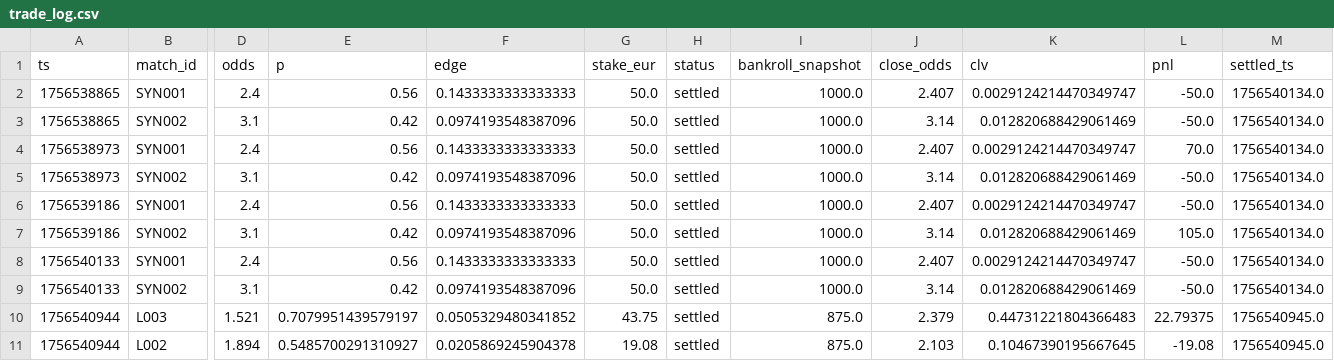
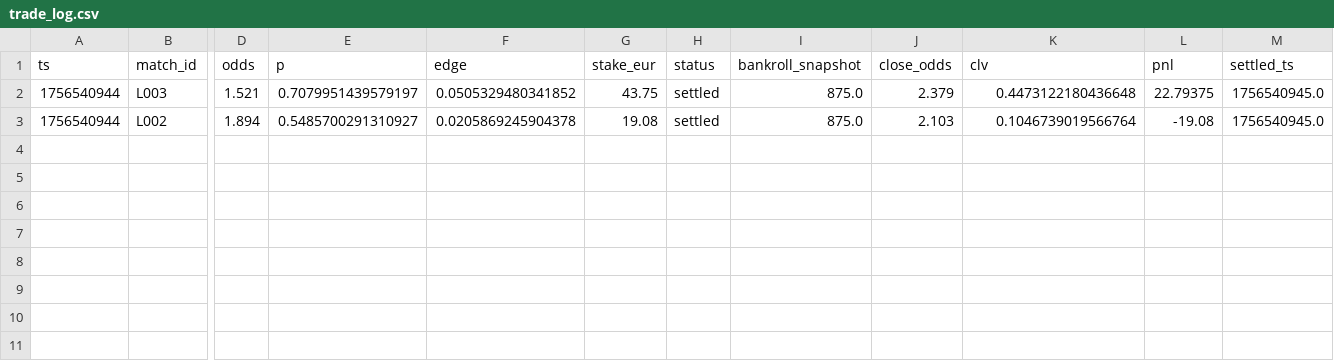
Before and after one commit to Argo007/tennis-betting-bot, a CSV file: state/trade_log.csv, drawn as a sheet; only a part is shown, gaps mark what is left out; removed rows and columns are numbered as before the commit, all else as after; rows hold the shown columns only; the diff names each change by its address in the sheet, - before the commit and + after, or states it on an @@ line.

Commit message:
engine: update state+results+docs

```diff
--- a/state/trade_log.csv
+++ b/state/trade_log.csv
-row 2: 1756538865 | SYN001 | 2.4 | 0.56 | 0.1433333333333333 | 50.0 | settled | 1000.0 | 2.407 | 0.0029124214470349747 | -50.0 | 1756540134.0
-row 3: 1756538865 | SYN002 | 3.1 | 0.42 | 0.0974193548387096 | 50.0 | settled | 1000.0 | 3.14 | 0.012820688429061469 | -50.0 | 1756540134.0
-row 4: 1756538973 | SYN001 | 2.4 | 0.56 | 0.1433333333333333 | 50.0 | settled | 1000.0 | 2.407 | 0.0029124214470349747 | 70.0 | 1756540134.0
-row 5: 1756538973 | SYN002 | 3.1 | 0.42 | 0.0974193548387096 | 50.0 | settled | 1000.0 | 3.14 | 0.012820688429061469 | -50.0 | 1756540134.0
-row 6: 1756539186 | SYN001 | 2.4 | 0.56 | 0.1433333333333333 | 50.0 | settled | 1000.0 | 2.407 | 0.0029124214470349747 | -50.0 | 1756540134.0
-row 7: 1756539186 | SYN002 | 3.1 | 0.42 | 0.0974193548387096 | 50.0 | settled | 1000.0 | 3.14 | 0.012820688429061469 | 105.0 | 1756540134.0
-row 8: 1756540133 | SYN001 | 2.4 | 0.56 | 0.1433333333333333 | 50.0 | settled | 1000.0 | 2.407 | 0.0029124214470349747 | -50.0 | 1756540134.0
-row 9: 1756540133 | SYN002 | 3.1 | 0.42 | 0.0974193548387096 | 50.0 | settled | 1000.0 | 3.14 | 0.012820688429061469 | -50.0 | 1756540134.0
-K2 (clv): 0.44731221804366483
+K2 (clv): 0.4473122180436648
-K3 (clv): 0.10467390195667645
+K3 (clv): 0.1046739019566764
```
Also changed, not shown: live_results/live_matches.csv, live_results/live_odds.csv, 5 other files.
